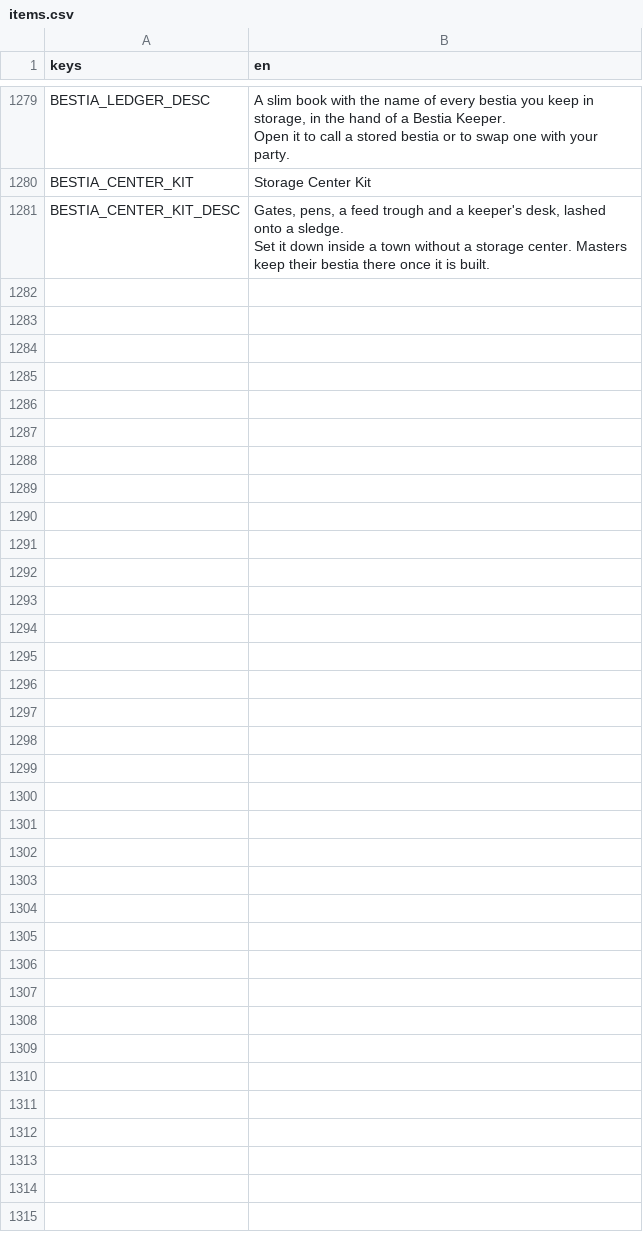
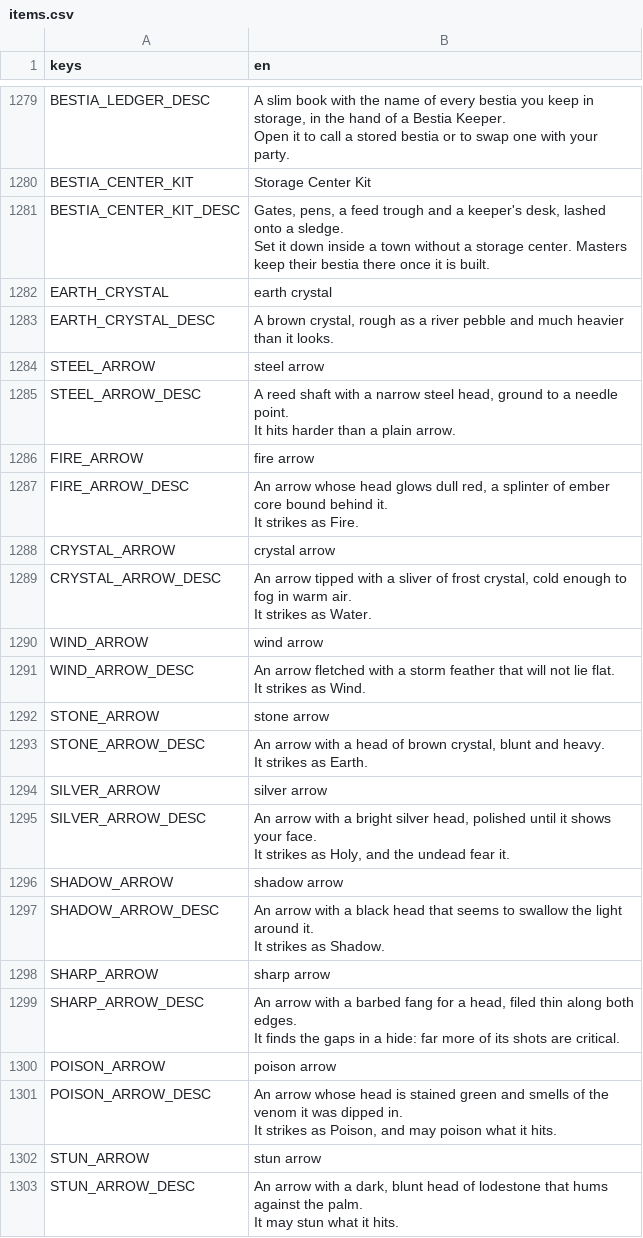
Before and after one commit to tfelix/bestia-behemoth, a CSV file: bestia-client/src/Localization/items.csv, drawn as a sheet; only a part is shown, gaps mark what is left out; ↵ is a line break in a cell; the diff names each change by its address in the sheet, - before the commit and + after, or states it on an @@ line.

```diff
--- a/bestia-client/src/Localization/items.csv
+++ b/bestia-client/src/Localization/items.csv
+row 1282: EARTH_CRYSTAL | earth crystal
+row 1283: EARTH_CRYSTAL_DESC | A brown crystal, rough as a river pebble and much heavier than it looks.
+row 1284: STEEL_ARROW | steel arrow
+row 1285: STEEL_ARROW_DESC | A reed shaft with a narrow steel head, ground to a needle point. ↵ It hits harder than a plain arrow.
+row 1286: FIRE_ARROW | fire arrow
+row 1287: FIRE_ARROW_DESC | An arrow whose head glows dull red, a splinter of ember core bound behind it. ↵ It strikes as Fire.
+row 1288: CRYSTAL_ARROW | crystal arrow
+row 1289: CRYSTAL_ARROW_DESC | An arrow tipped with a sliver of frost crystal, cold enough to fog in warm air. ↵ It strikes as Water.
+row 1290: WIND_ARROW | wind arrow
+row 1291: WIND_ARROW_DESC | An arrow fletched with a storm feather that will not lie flat. ↵ It strikes as Wind.
+row 1292: STONE_ARROW | stone arrow
+row 1293: STONE_ARROW_DESC | An arrow with a head of brown crystal, blunt and heavy. ↵ It strikes as Earth.
+row 1294: SILVER_ARROW | silver arrow
+row 1295: SILVER_ARROW_DESC | An arrow with a bright silver head, polished until it shows your face. ↵ It strikes as Holy, and the undead fear it.
+row 1296: SHADOW_ARROW | shadow arrow
+row 1297: SHADOW_ARROW_DESC | An arrow with a black head that seems to swallow the light around it. ↵ It strikes as Shadow.
+row 1298: SHARP_ARROW | sharp arrow
+row 1299: SHARP_ARROW_DESC | An arrow with a barbed fang for a head, filed thin along both edges. ↵ It finds the gaps in a hide: far more of its shots are critical.
+row 1300: POISON_ARROW | poison arrow
+row 1301: POISON_ARROW_DESC | An arrow whose head is stained green and smells of the venom it was dipped in. ↵ It strikes as Poison, and may poison what it hits.
+row 1302: STUN_ARROW | stun arrow
+row 1303: STUN_ARROW_DESC | An arrow with a dark, blunt head of lodestone that hums against the palm. ↵ It may stun what it hits.
```
Also changed, not shown: bestia-client/src/Localization/skills.csv, 29 other files.
